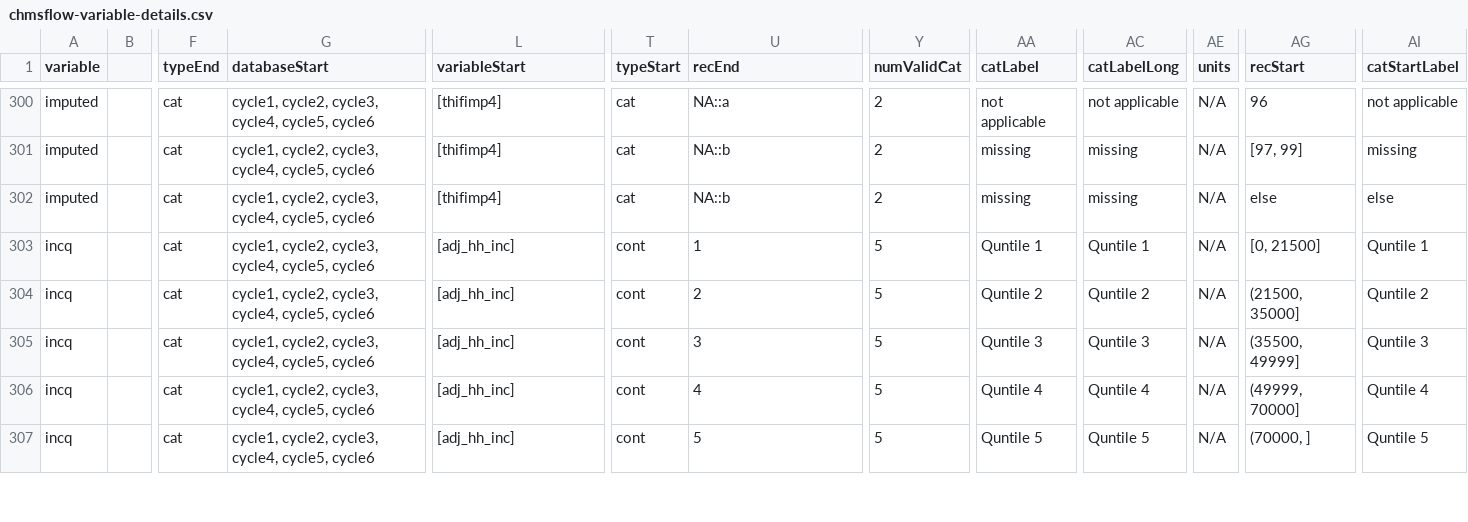
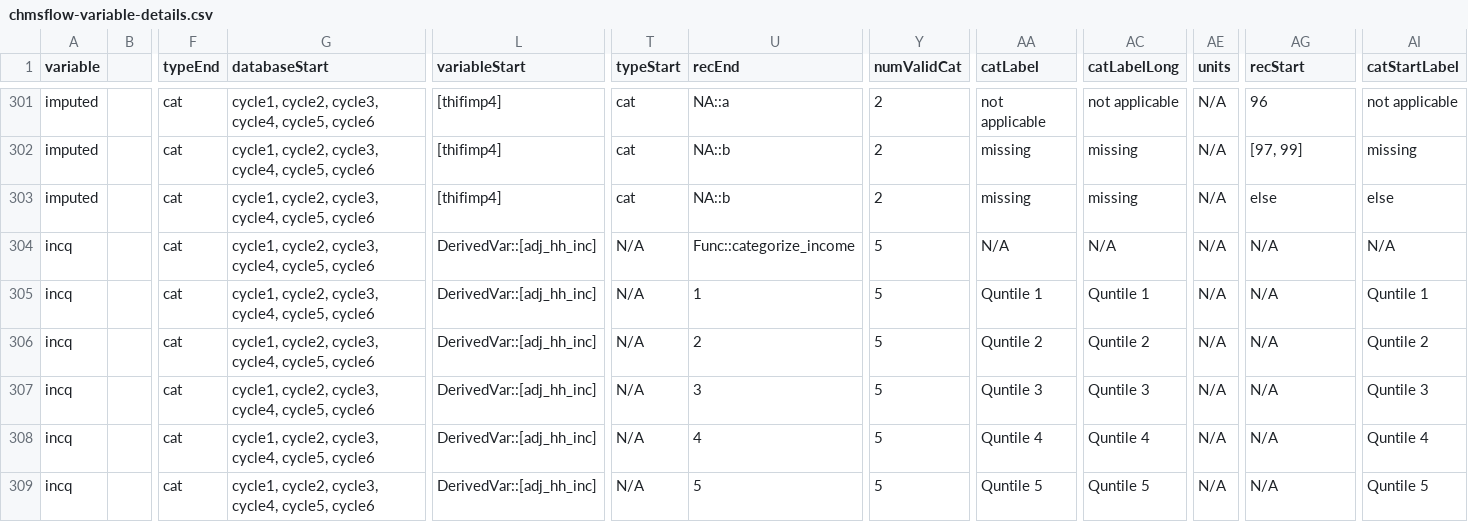
Before and after one commit to Big-Life-Lab/chmsflow, a CSV file: worksheets/chmsflow-variable-details.csv, drawn as a sheet; only a part is shown, gaps mark what is left out; addresses are those after the commit; rows hold the shown columns only; the diff covers the shown part only; the diff names each change by its address in the sheet, - before the commit and + after, or states it on an @@ line.

Commit message:
More fixing to ensure every variable can be recoded.

```diff
--- a/worksheets/chmsflow-variable-details.csv
+++ b/worksheets/chmsflow-variable-details.csv
+row 304: incq |  | cat | cycle1, cycle2, cycle3, cycle4, cycle5, cycle6 | DerivedVar::[adj_hh_inc] | N/A | Func::categorize_income | 5 | N/A | N/A | N/A | N/A | N/A
-L305:L309 (variableStart): [adj_hh_inc]
+L305:L309 (variableStart): DerivedVar::[adj_hh_inc]
-T305:T309 (typeStart): cont
+T305:T309 (typeStart): N/A
-AG305 (recStart): [0, 21500]
+AG305 (recStart): N/A
-AG306 (recStart): (21500, 35000]
+AG306 (recStart): N/A
-AG307 (recStart): (35500, 49999]
+AG307 (recStart): N/A
-AG308 (recStart): (49999, 70000]
+AG308 (recStart): N/A
-AG309 (recStart): (70000, ]
+AG309 (recStart): N/A
```
Also changed, not shown: 8 added rows and 47 edited cells elsewhere in this file, worksheets/chmsflow-variables.csv, 4 other files.
